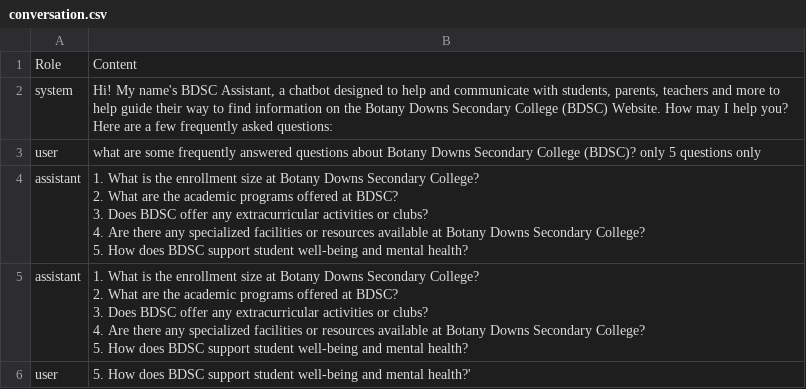
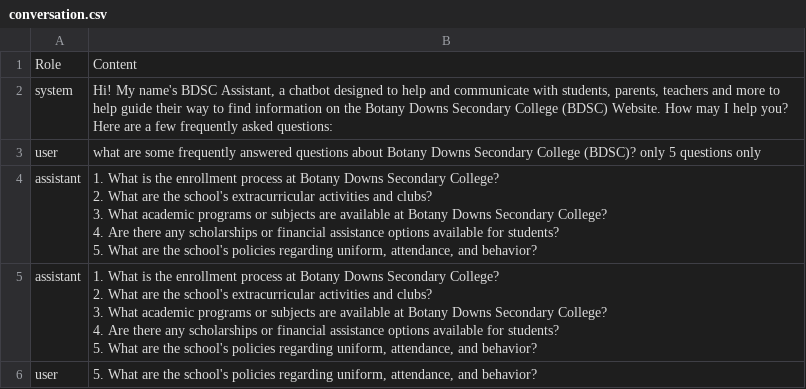
Before and after one commit to TonyDangTran/DIP2023, a CSV file: conversation.csv, drawn as a sheet; only a part is shown; the diff covers the shown part only.

```diff
--- a/conversation.csv
+++ b/conversation.csv
@@ -6,12 +6,12 @@ system,"Hi! My name's BDSC Assistant, a chatbot designed to help and communicate
 user,what are some frequently answered questions about Botany Downs Secondary College (BDSC)? only 5 questions only
-assistant,"1. What is the enrollment size at Botany Downs Secondary College?
-2. What are the academic programs offered at BDSC?
-3. Does BDSC offer any extracurricular activities or clubs?
-4. Are there any specialized facilities or resources available at Botany Downs Secondary College?
-5. How does BDSC support student well-being and mental health?"
-assistant,"1. What is the enrollment size at Botany Downs Secondary College?
-2. What are the academic programs offered at BDSC?
-3. Does BDSC offer any extracurricular activities or clubs?
-4. Are there any specialized facilities or resources available at Botany Downs Secondary College?
-5. How does BDSC support student well-being and mental health?"
-user,5. How does BDSC support student well-being and mental health?'
+assistant,"1. What is the enrollment process at Botany Downs Secondary College?
+2. What are the school's extracurricular activities and clubs?
+3. What academic programs or subjects are available at Botany Downs Secondary College?
+4. Are there any scholarships or financial assistance options available for students?
+5. What are the school's policies regarding uniform, attendance, and behavior?"
+assistant,"1. What is the enrollment process at Botany Downs Secondary College?
+2. What are the school's extracurricular activities and clubs?
+3. What academic programs or subjects are available at Botany Downs Secondary College?
+4. Are there any scholarships or financial assistance options available for students?
+5. What are the school's policies regarding uniform, attendance, and behavior?"
+user,"5. What are the school's policies regarding uniform, attendance, and behavior?"
```
Also changed, not shown: 8 added rows and 1 edited cell elsewhere in this file, 1 other file.
